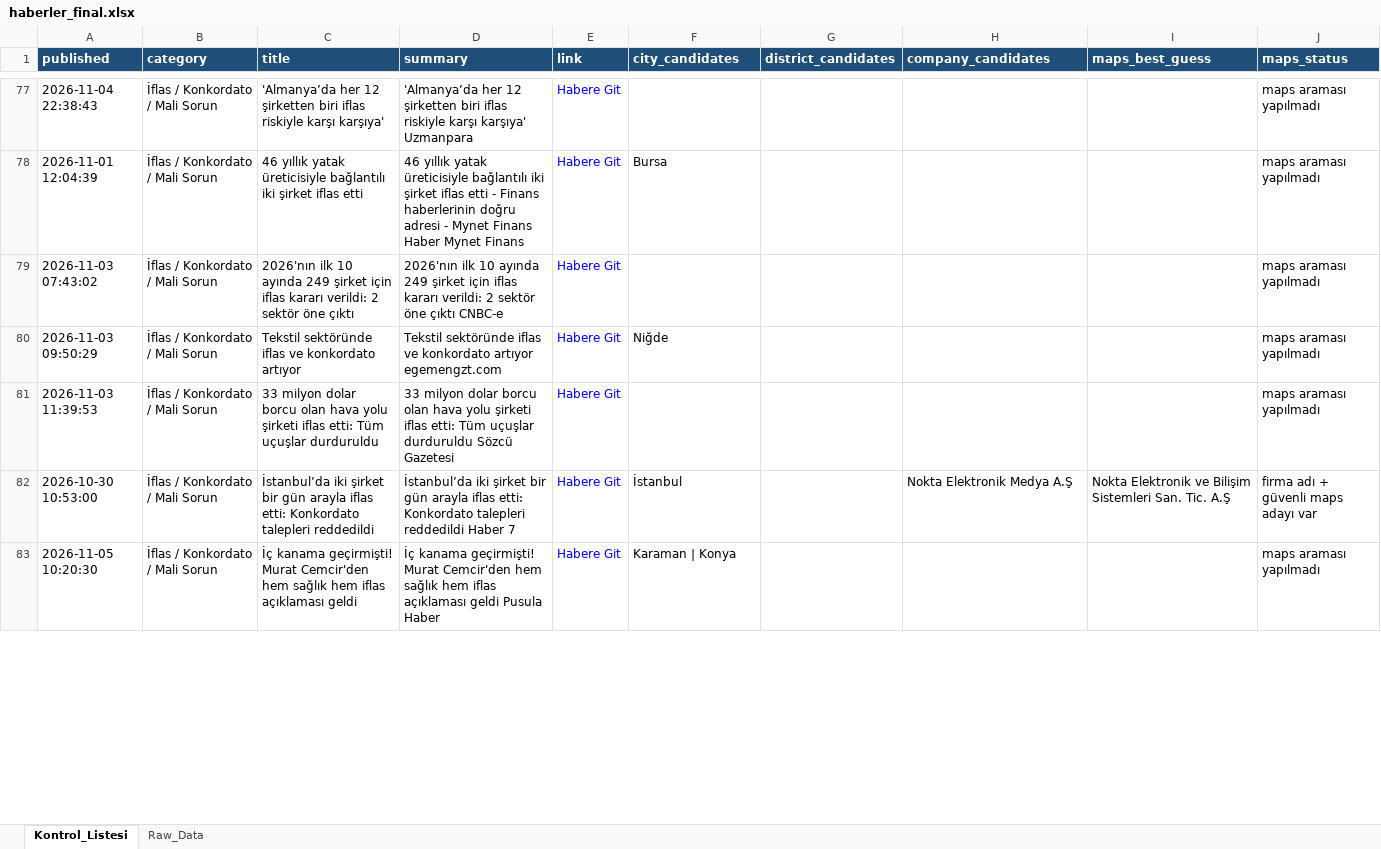
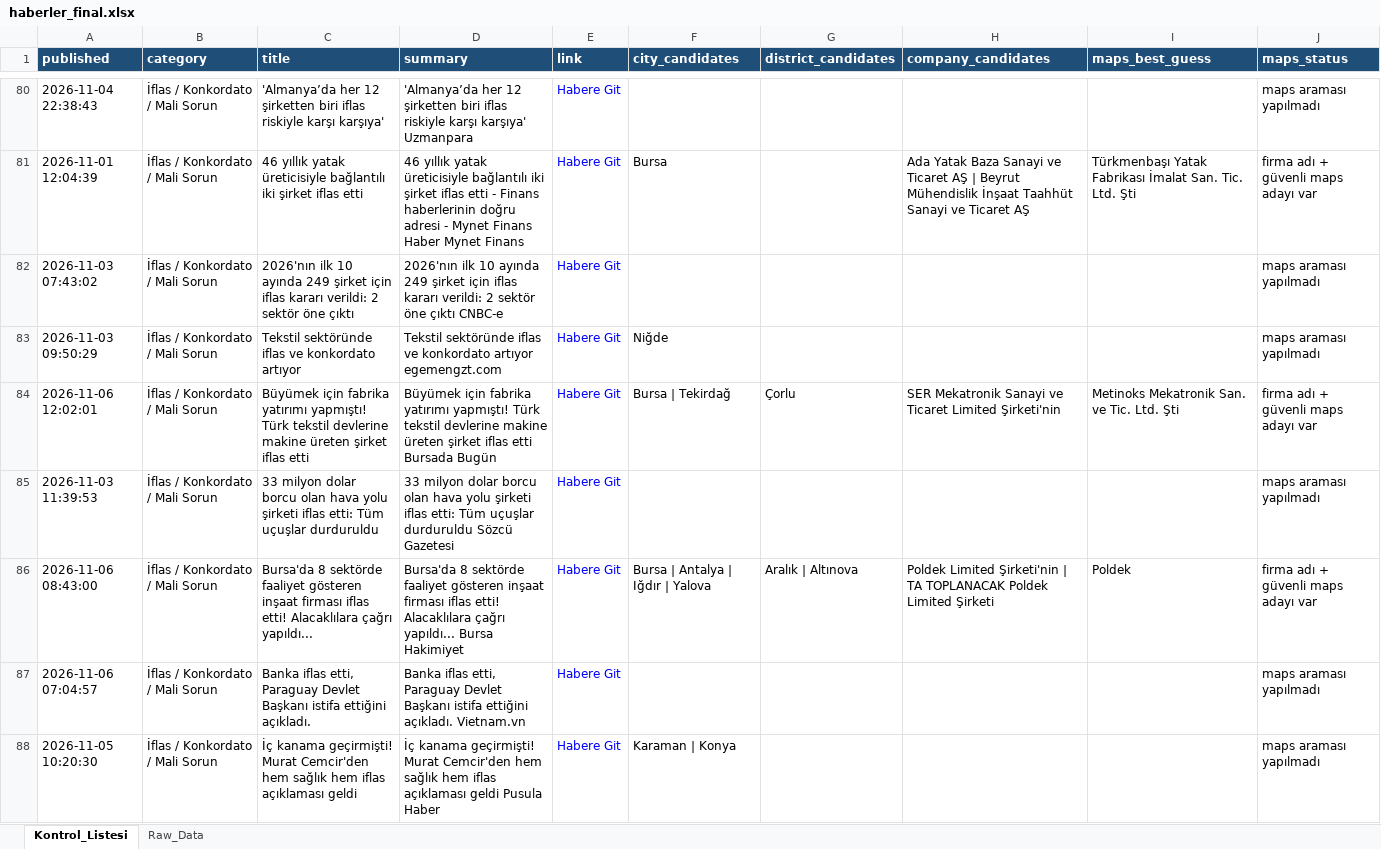
Before and after one commit to MuhammedMustafaSungur/haber-risk-monitor, an Excel workbook: data/haberler_final.xlsx, sheet Kontrol_Listesi, drawn as a sheet; only a part is shown, gaps mark what is left out; values as stored, in another font and other column widths than the file's, no borders; removed rows and columns are numbered as before the commit, all else as after; the diff covers the shown part only; the diff names each change by its address in the sheet, - before the commit and + after, or states it on an @@ line.

```diff
--- a/data/haberler_final.xlsx (sheet Kontrol_Listesi)
+++ b/data/haberler_final.xlsx (sheet Kontrol_Listesi)
-H81 (company_candidates): (empty)
+H81 (company_candidates): Ada Yatak Baza Sanayi ve Ticaret AŞ | Beyrut Mühendislik İnşaat Taahhüt Sanayi ve Ticaret AŞ
-I81 (maps_best_guess): (empty)
+I81 (maps_best_guess): Türkmenbaşı Yatak Fabrikası İmalat San. Tic. Ltd. Şti
-J81 (maps_status): maps araması yapılmadı
+J81 (maps_status): firma adı + güvenli maps adayı var
+row 84: 2026-11-06 12:02:01 | İflas / Konkordato / Mali Sorun | Büyümek için fabrika yatırımı yapmıştı! Türk tekstil devlerine makine üreten şirket iflas etti | Büyümek için fabrika yatırımı yapmıştı! Türk tekstil devlerine makine üreten şirket iflas etti Bursada Bugün | Habere Git | Bursa | Tekirdağ | Çorlu | SER Mekatronik Sanayi ve Ticaret Limited Şirketi'nin | Metinoks Mekatronik San. ve Tic. Ltd. Şti | firma adı + güvenli maps adayı var
-row 82: 2026-10-30 10:53:00 | İflas / Konkordato / Mali Sorun | İstanbul’da iki şirket bir gün arayla iflas etti: Konkordato talepleri reddedildi | İstanbul’da iki şirket bir gün arayla iflas etti: Konkordato talepleri reddedildi Haber 7 | Habere Git | İstanbul |  | Nokta Elektronik Medya A.Ş | Nokta Elektronik ve Bilişim Sistemleri San. Tic. A.Ş | firma adı + güvenli maps adayı var
+row 86: 2026-11-06 08:43:00 | İflas / Konkordato / Mali Sorun | Bursa'da 8 sektörde faaliyet gösteren inşaat firması iflas etti! Alacaklılara çağrı yapıldı... | Bursa'da 8 sektörde faaliyet gösteren inşaat firması iflas etti! Alacaklılara çağrı yapıldı... Bursa Hakimiyet | Habere Git | Bursa | Antalya | Iğdır | Yalova | Aralık | Altınova | Poldek Limited Şirketi'nin | TA TOPLANACAK Poldek Limited Şirketi | Poldek | firma adı + güvenli maps adayı var
+row 87: 2026-11-06 07:04:57 | İflas / Konkordato / Mali Sorun | Banka iflas etti, Paraguay Devlet Başkanı istifa ettiğini açıkladı. | Banka iflas etti, Paraguay Devlet Başkanı istifa ettiğini açıkladı. Vietnam.vn | Habere Git |  |  |  |  | maps araması yapılmadı
```
Also changed, not shown: 34 added rows, 33 removed rows, 26 moved rows and 99 edited cells elsewhere in this sheet, sheet Raw_Data, 1 other file.
